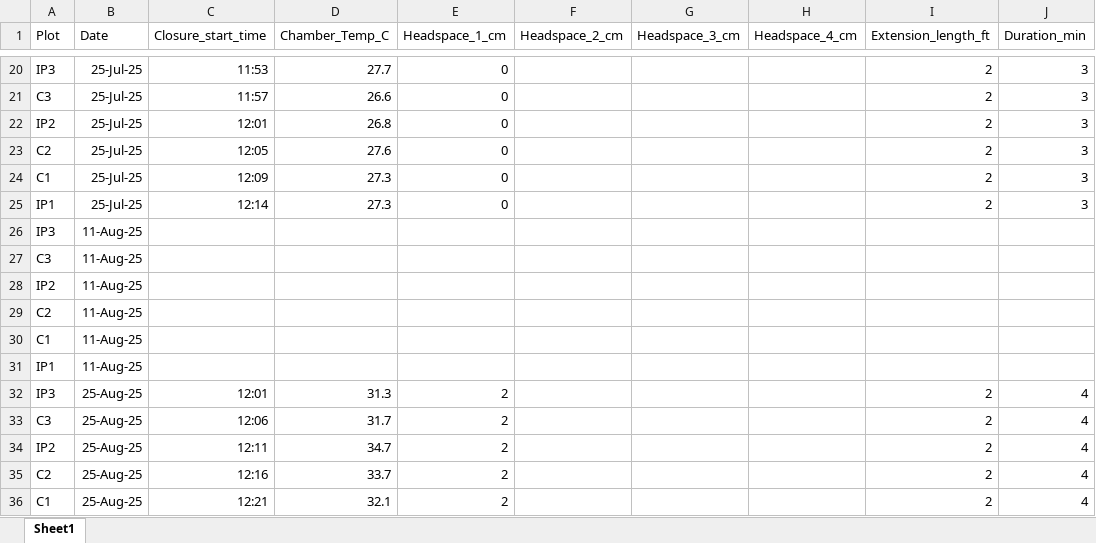
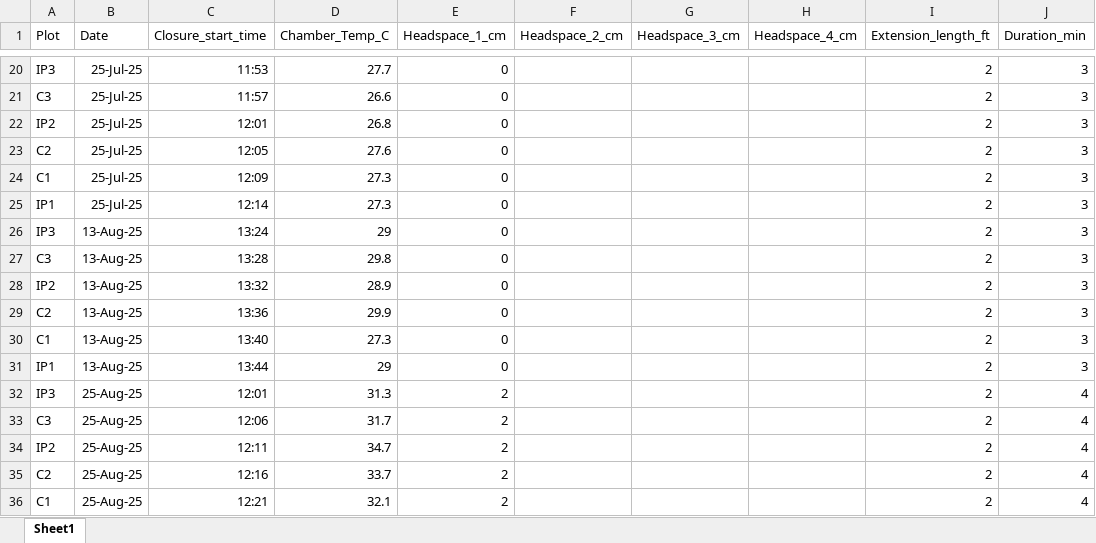
Before and after one commit to XiaoZhangZhangRice/Rapid_C_Cycling_Methane, an Excel workbook: 2025_Pilot_Study/Field_Data/Field_Data.xlsx, sheet Sheet1, drawn as a sheet; only a part is shown, gaps mark what is left out; values as stored, in another font and other column widths than the file's, no borders; removed rows and columns are numbered as before the commit, all else as after; the diff names each change by its address in the sheet, - before the commit and + after, or states it on an @@ line.

```diff
--- a/2025_Pilot_Study/Field_Data/Field_Data.xlsx (sheet Sheet1)
+++ b/2025_Pilot_Study/Field_Data/Field_Data.xlsx (sheet Sheet1)
-row 26: IP3 | 11-Aug-25
-row 27: C3 | 11-Aug-25
-row 28: IP2 | 11-Aug-25
-row 29: C2 | 11-Aug-25
-row 30: C1 | 11-Aug-25
-row 31: IP1 | 11-Aug-25
+row 26: IP3 | 13-Aug-25 | 13:24 | 29 | 0 |  |  |  | 2 | 3
+row 27: C3 | 13-Aug-25 | 13:28 | 29.8 | 0 |  |  |  | 2 | 3
+row 28: IP2 | 13-Aug-25 | 13:32 | 28.9 | 0 |  |  |  | 2 | 3
+row 29: C2 | 13-Aug-25 | 13:36 | 29.9 | 0 |  |  |  | 2 | 3
+row 30: C1 | 13-Aug-25 | 13:40 | 27.3 | 0 |  |  |  | 2 | 3
+row 31: IP1 | 13-Aug-25 | 13:44 | 29 | 0 |  |  |  | 2 | 3
```
Also changed, not shown: 17 other files.
